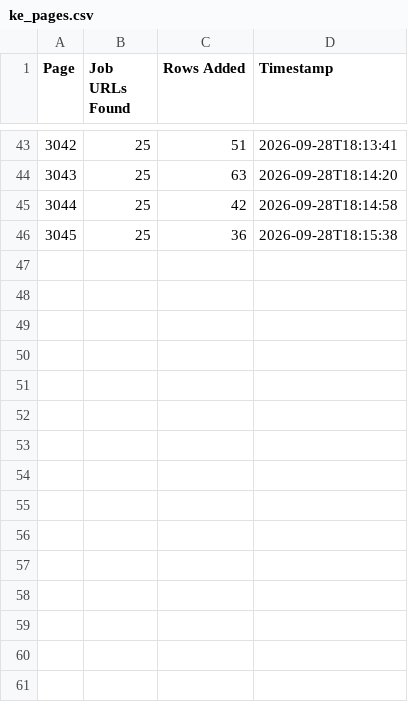
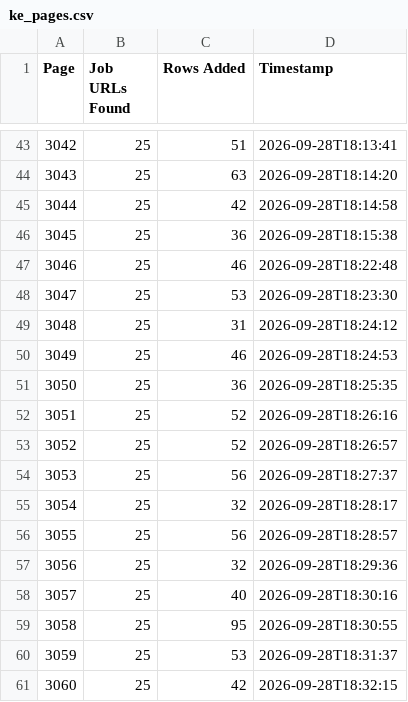
Before and after one commit to liliankason/ke-3001-3500, a CSV file: ke_pages.csv, drawn as a sheet; only a part is shown, gaps mark what is left out; the diff names each change by its address in the sheet, - before the commit and + after, or states it on an @@ line.

```diff
--- a/ke_pages.csv
+++ b/ke_pages.csv
+row 47: 3046 | 25 | 46 | 2026-09-28T18:22:48
+row 48: 3047 | 25 | 53 | 2026-09-28T18:23:30
+row 49: 3048 | 25 | 31 | 2026-09-28T18:24:12
+row 50: 3049 | 25 | 46 | 2026-09-28T18:24:53
+row 51: 3050 | 25 | 36 | 2026-09-28T18:25:35
+row 52: 3051 | 25 | 52 | 2026-09-28T18:26:16
+row 53: 3052 | 25 | 52 | 2026-09-28T18:26:57
+row 54: 3053 | 25 | 56 | 2026-09-28T18:27:37
+row 55: 3054 | 25 | 32 | 2026-09-28T18:28:17
+row 56: 3055 | 25 | 56 | 2026-09-28T18:28:57
+row 57: 3056 | 25 | 32 | 2026-09-28T18:29:36
+row 58: 3057 | 25 | 40 | 2026-09-28T18:30:16
+row 59: 3058 | 25 | 95 | 2026-09-28T18:30:55
+row 60: 3059 | 25 | 53 | 2026-09-28T18:31:37
+row 61: 3060 | 25 | 42 | 2026-09-28T18:32:15
```
Also changed, not shown: 2 other files.
